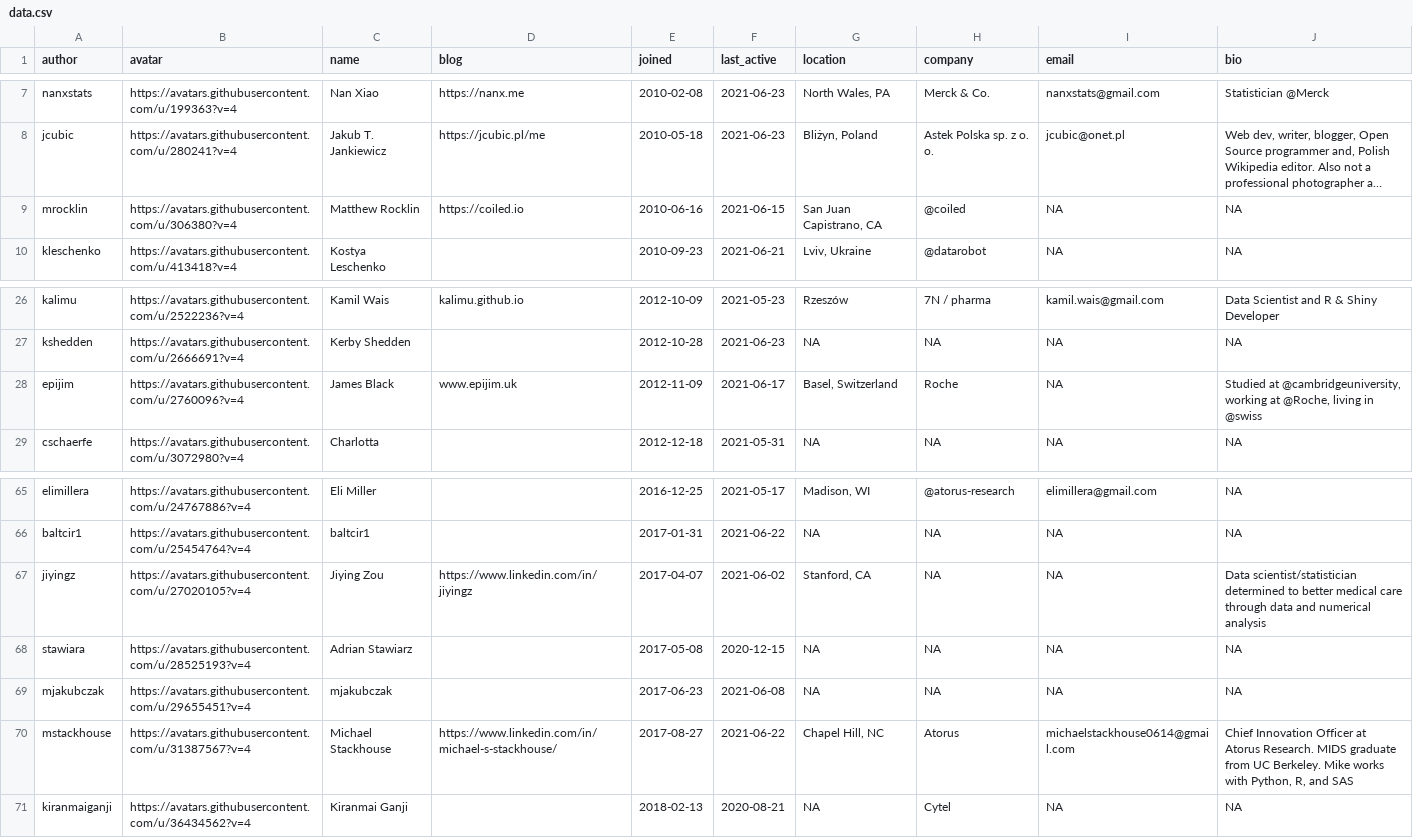
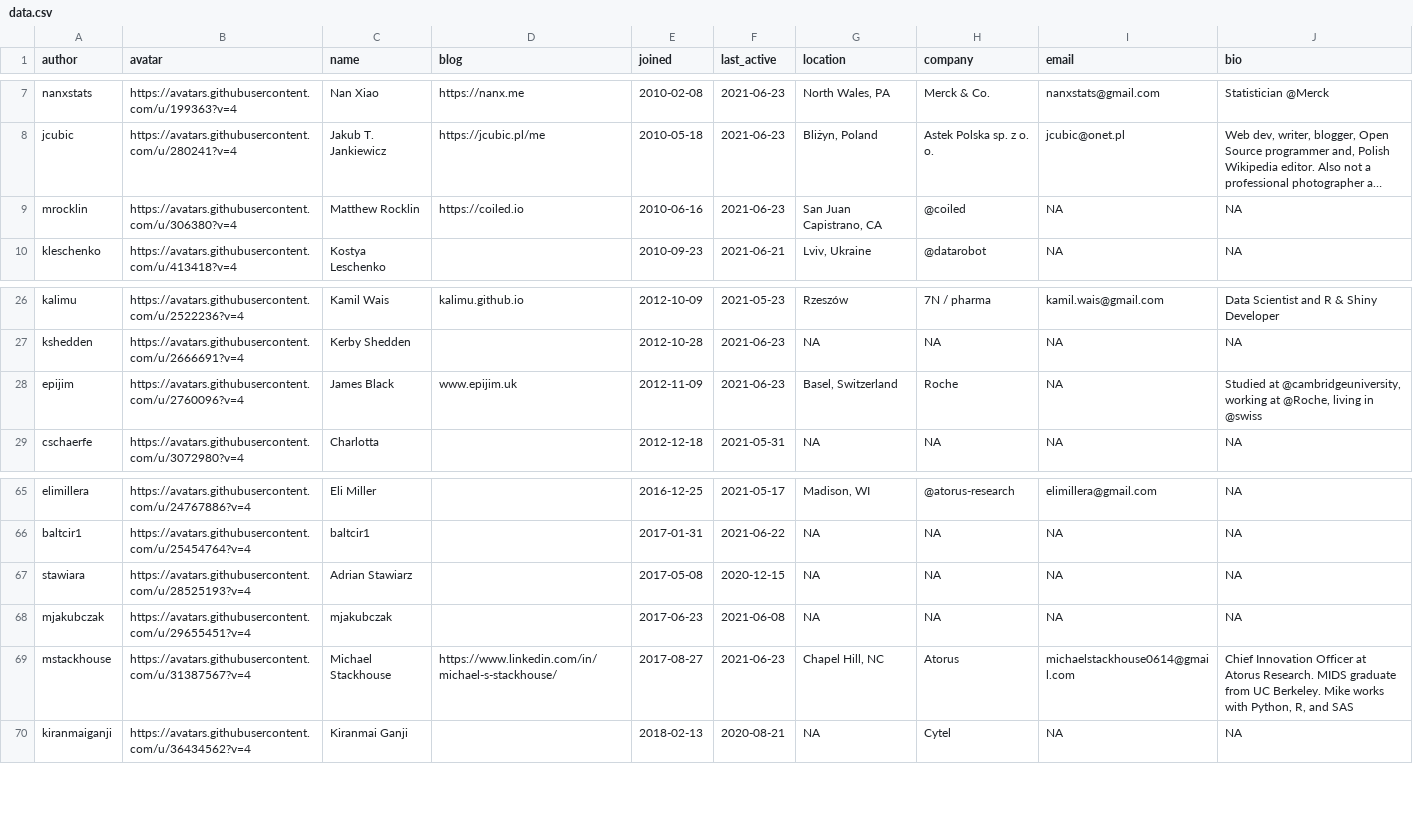
Before and after one commit to openpharma/openpharma_log, a CSV file: all-contributors/data.csv, drawn as a sheet; only a part is shown, gaps mark what is left out; long unchanged cells end in …; removed rows and columns are numbered as before the commit, all else as after; the diff names each change by its address in the sheet, - before the commit and + after, or states it on an @@ line.

Commit message:
update all-contributors

```diff
--- a/all-contributors/data.csv
+++ b/all-contributors/data.csv
-F9 (last_active): 2021-06-15
+F9 (last_active): 2021-06-23
-F28 (last_active): 2021-06-17
+F28 (last_active): 2021-06-23
-row 67: jiyingz | https://avatars.githubusercontent.com/u/27020105?v=4 | Jiying Zou | https://www.linkedin.com/in/jiyingz | 2017-04-07 | 2021-06-02 | Stanford, CA | NA | NA | Data scientist/statistician determined to better medical care through data and numerical analysis
-F69 (last_active): 2021-06-22
+F69 (last_active): 2021-06-23
```
Also changed, not shown: 3 other files.
